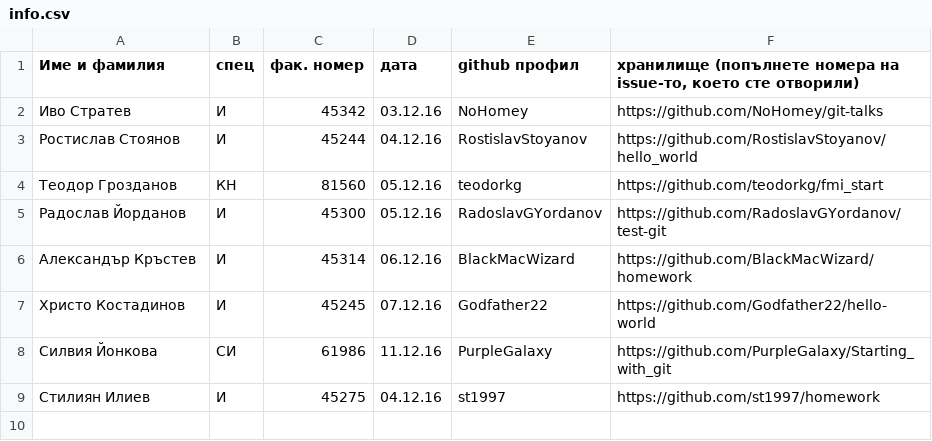
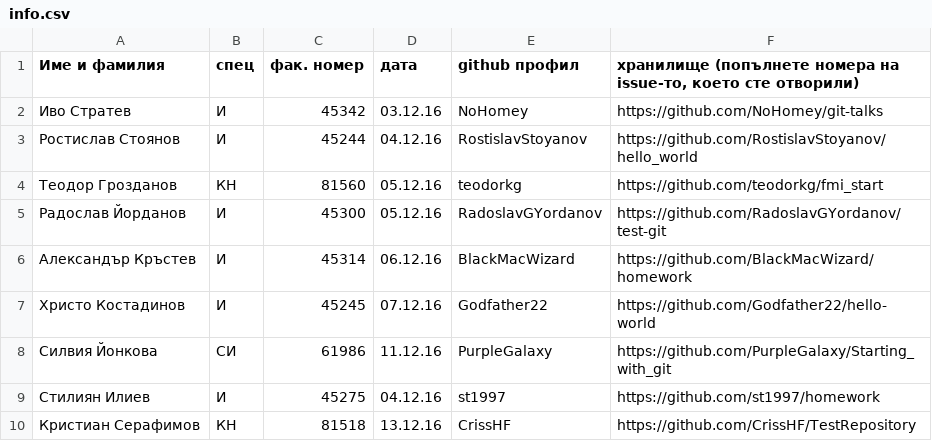
Before and after one commit to NoHomey/git-talks, a CSV file: info.csv, drawn as a sheet; the diff names each change by its address in the sheet, - before the commit and + after, or states it on an @@ line.

Commit message:
Adding CrissHF to info.csv

```diff
--- a/info.csv
+++ b/info.csv
+row 10: Кристиан Серафимов | КН | 81518 | 13.12.16 | CrissHF | https://github.com/CrissHF/TestRepository
```
